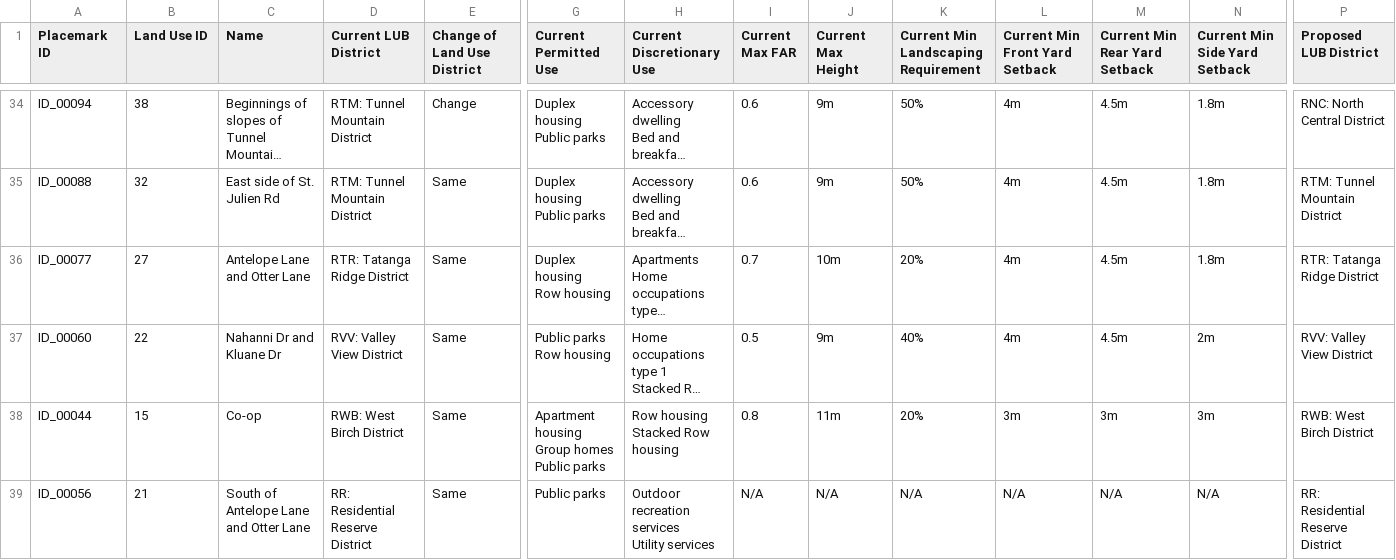
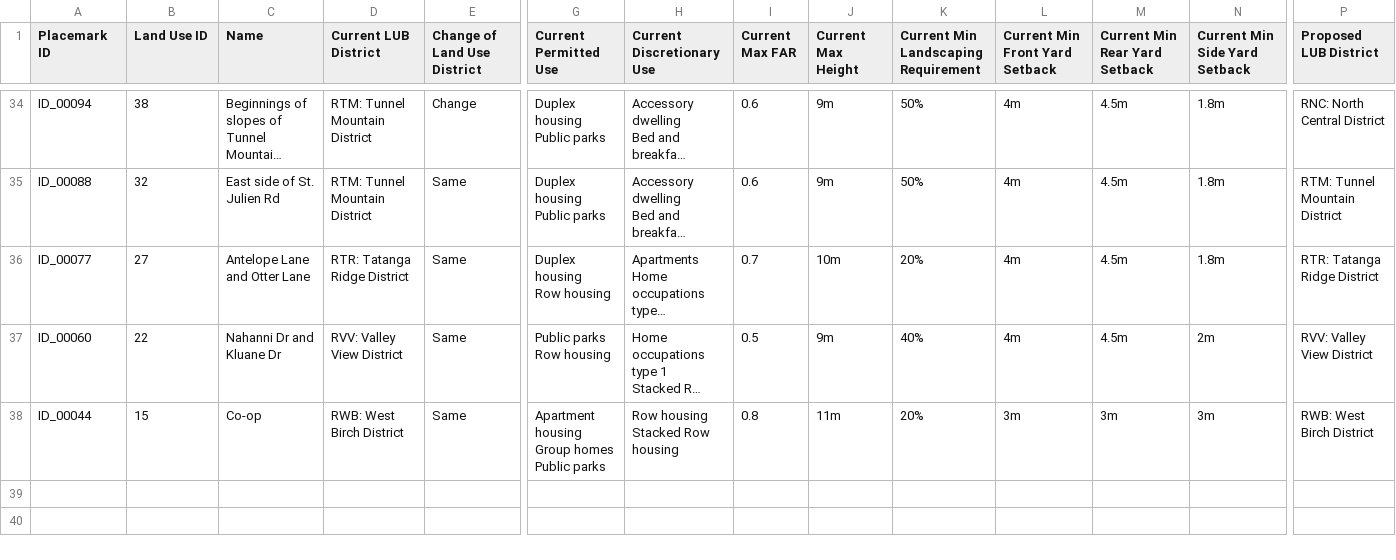
Before and after one commit to frankmullenger/kml, a CSV file: src/metadata-raw.csv, drawn as a sheet; only a part is shown, gaps mark what is left out; long unchanged cells end in …; rows hold the shown columns only; ↵ is a line break in a cell; the diff names each change by its address in the sheet, - before the commit and + after, or states it on an @@ line.

```diff
--- a/src/metadata-raw.csv
+++ b/src/metadata-raw.csv
-row 39: ID_00056 | 21 | South of Antelope Lane and Otter Lane | RR: Residential Reserve District | Same | Public parks | Outdoor recreation services ↵ Utility services | N/A | N/A | N/A | N/A | N/A | N/A | RR: Residential Reserve District
```
Also changed, not shown: 2 other files.
